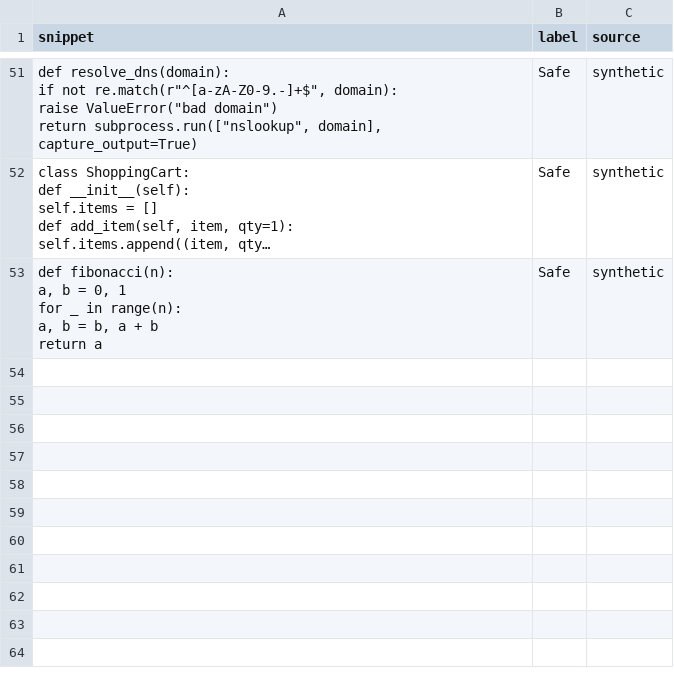
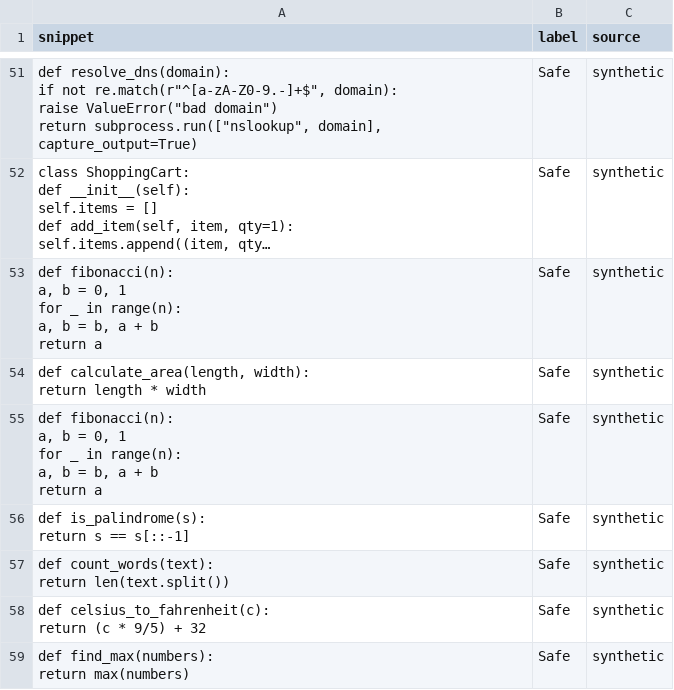
Before and after one commit to Adreilman/CVD, a CSV file: data/processed/seed_snippets.csv, drawn as a sheet; only a part is shown, gaps mark what is left out; long unchanged cells end in …; ↵ is a line break in a cell; the diff names each change by its address in the sheet, - before the commit and + after, or states it on an @@ line.

```diff
--- a/data/processed/seed_snippets.csv
+++ b/data/processed/seed_snippets.csv
+row 54: def calculate_area(length, width): ↵ return length * width | Safe | synthetic
+row 55: def fibonacci(n): ↵ a, b = 0, 1 ↵ for _ in range(n): ↵ a, b = b, a + b ↵ return a | Safe | synthetic
+row 56: def is_palindrome(s): ↵ return s == s[::-1] | Safe | synthetic
+row 57: def count_words(text): ↵ return len(text.split()) | Safe | synthetic
+row 58: def celsius_to_fahrenheit(c): ↵ return (c * 9/5) + 32 | Safe | synthetic
+row 59: def find_max(numbers): ↵ return max(numbers) | Safe | synthetic
```
Also changed, not shown: 5 other files.
